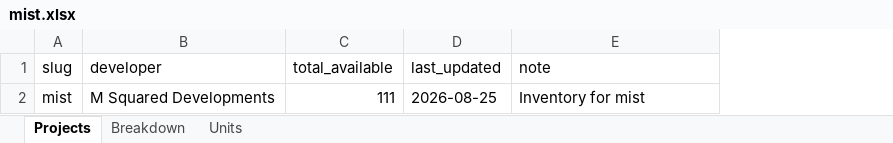
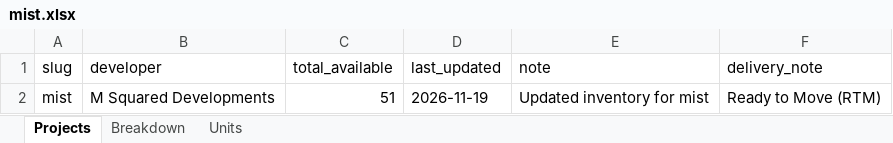
Before and after one commit to es2023020/map12, an Excel workbook: data/availability/projects/m-squared-developments/mist.xlsx, sheet Projects, drawn as a sheet; values as stored, in another font and other column widths than the file's, no borders; the diff names each change by its address in the sheet, - before the commit and + after, or states it on an @@ line.

```diff
--- a/data/availability/projects/m-squared-developments/mist.xlsx (sheet Projects)
+++ b/data/availability/projects/m-squared-developments/mist.xlsx (sheet Projects)
+column F (delivery_note), row 2: Ready to Move (RTM)
-C2 (total_available): 111
+C2 (total_available): 51
-D2 (last_updated): 2026-08-25
+D2 (last_updated): 2026-11-19
-E2 (note): Inventory for mist
+E2 (note): Updated inventory for mist
```
Also changed, not shown: sheet Units, sheet Breakdown, data/availability/projects/m-squared-developments/31-west.xlsx, data/availability/projects/m-squared-developments/trio.xlsx, 26 other files.
